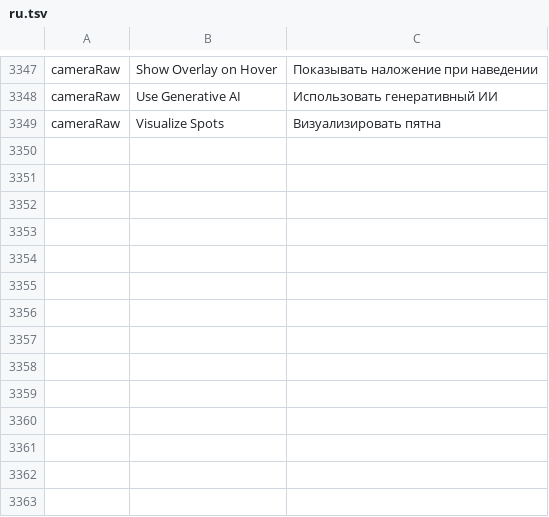
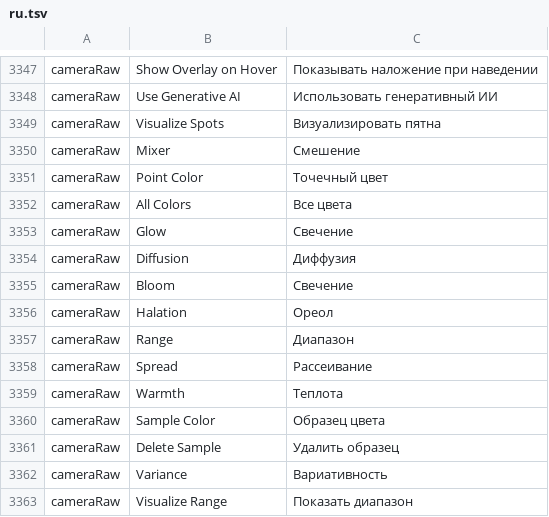
Before and after one commit to tylermcm/photocraft, a TSV file: crates/ui-egui/src/i18n/ru.tsv, drawn as a sheet; only a part is shown, gaps mark what is left out; the diff names each change by its address in the sheet, - before the commit and + after, or states it on an @@ line.

```diff
--- a/crates/ui-egui/src/i18n/ru.tsv
+++ b/crates/ui-egui/src/i18n/ru.tsv
+row 3350: cameraRaw | Mixer | Смешение
+row 3351: cameraRaw | Point Color | Точечный цвет
+row 3352: cameraRaw | All Colors | Все цвета
+row 3353: cameraRaw | Glow | Свечение
+row 3354: cameraRaw | Diffusion | Диффузия
+row 3355: cameraRaw | Bloom | Свечение
+row 3356: cameraRaw | Halation | Ореол
+row 3357: cameraRaw | Range | Диапазон
+row 3358: cameraRaw | Spread | Рассеивание
+row 3359: cameraRaw | Warmth | Теплота
+row 3360: cameraRaw | Sample Color | Образец цвета
+row 3361: cameraRaw | Delete Sample | Удалить образец
+row 3362: cameraRaw | Variance | Вариативность
+row 3363: cameraRaw | Visualize Range | Показать диапазон
```
Also changed, not shown: crates/ui-egui/src/i18n/el.tsv, crates/ui-egui/src/i18n/fr.tsv, 52 other files.
